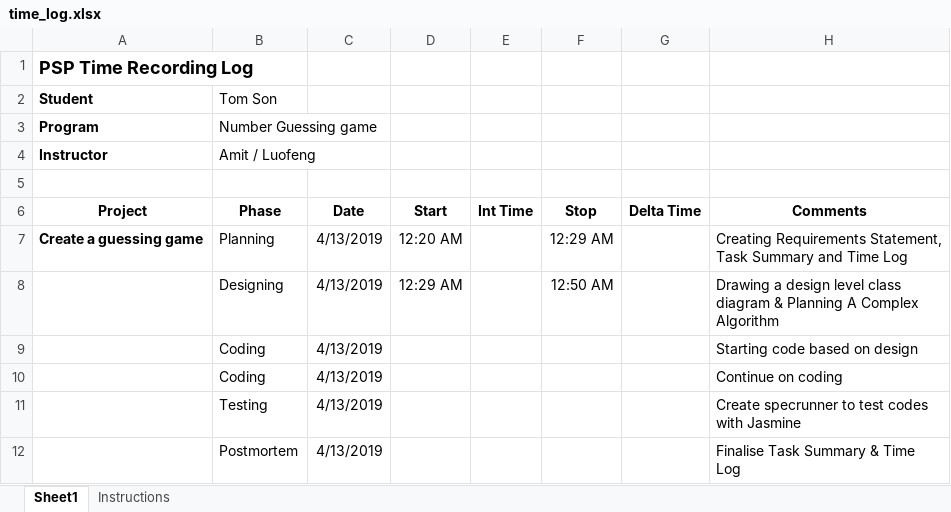
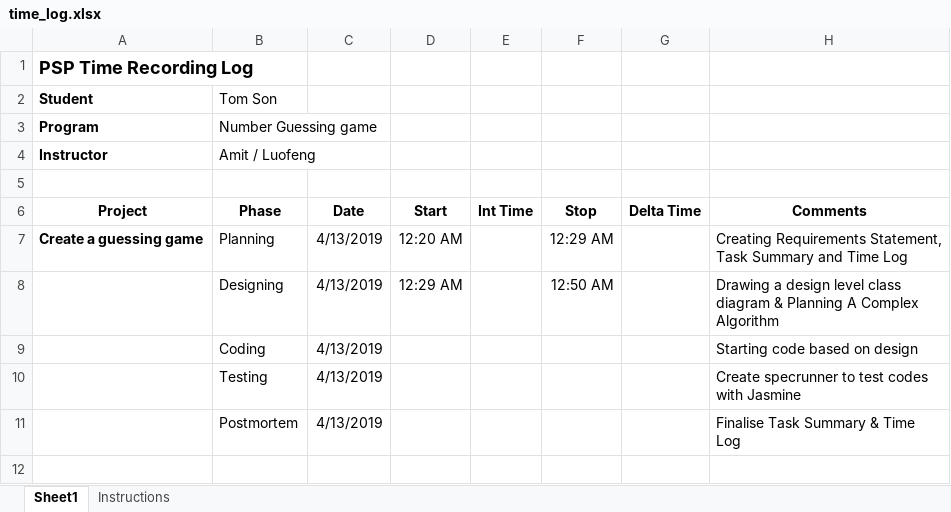
Before and after one commit to SnowNooDLe/BCPR280_Part1, an Excel workbook: Iteration4/time_log.xlsx, sheet Sheet1, drawn as a sheet; values as stored, in another font and other column widths than the file's, no borders; the diff names each change by its address in the sheet, - before the commit and + after, or states it on an @@ line.

```diff
--- a/Iteration4/time_log.xlsx (sheet Sheet1)
+++ b/Iteration4/time_log.xlsx (sheet Sheet1)
-row 10:  | Coding | 4/13/2019 |  |  |  |  | Continue on coding
```
Also changed, not shown: 3 other files.
